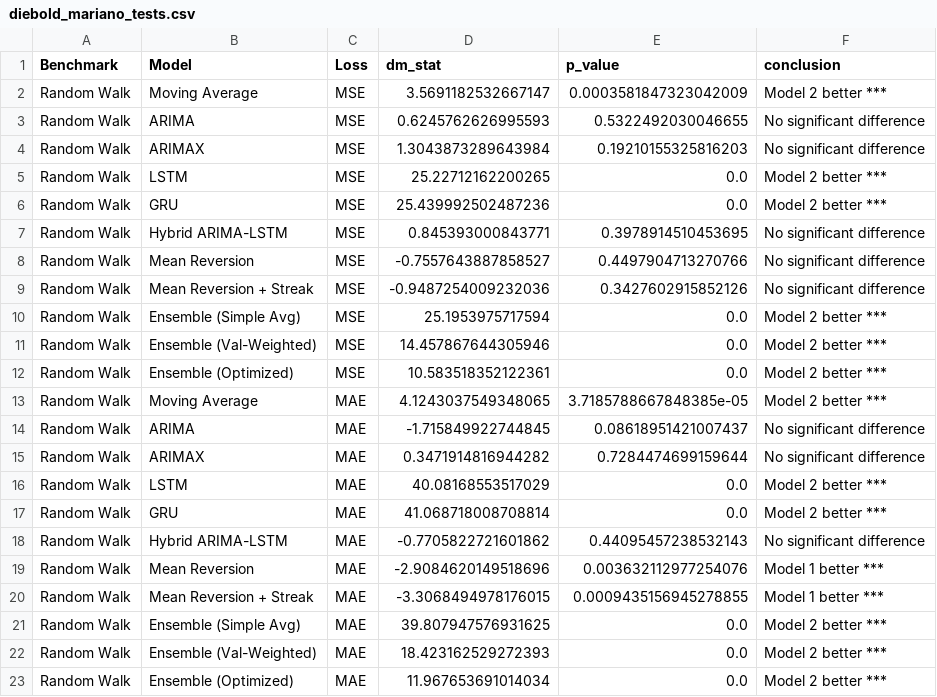
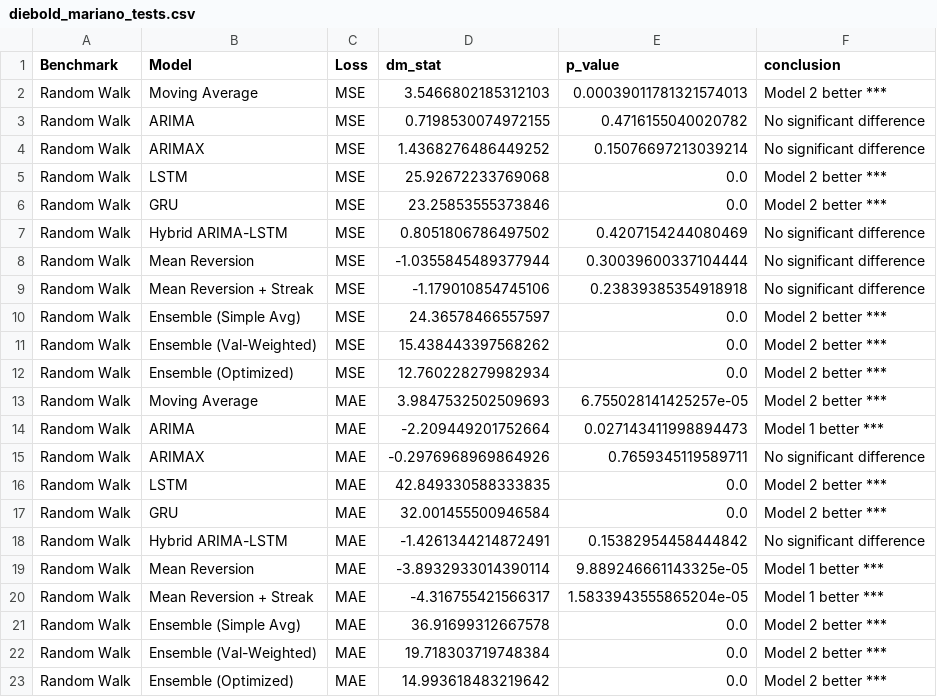
Before and after one commit to ike10/usdngn_forecasting, a CSV file: data/diebold_mariano_tests.csv, drawn as a sheet.

```diff
--- a/data/diebold_mariano_tests.csv
+++ b/data/diebold_mariano_tests.csv
@@ -1,23 +1,23 @@
 Benchmark,Model,Loss,dm_stat,p_value,conclusion
-Random Walk,Moving Average,MSE,3.5691182532667147,0.0003581847323042009,Model 2 better ***
-Random Walk,ARIMA,MSE,0.6245762626995593,0.5322492030046655,No significant difference
-Random Walk,ARIMAX,MSE,1.3043873289643984,0.19210155325816203,No significant difference
-Random Walk,LSTM,MSE,25.22712162200265,0.0,Model 2 better ***
-Random Walk,GRU,MSE,25.439992502487236,0.0,Model 2 better ***
-Random Walk,Hybrid ARIMA-LSTM,MSE,0.845393000843771,0.3978914510453695,No significant difference
-Random Walk,Mean Reversion,MSE,-0.7557643887858527,0.4497904713270766,No significant difference
-Random Walk,Mean Reversion + Streak,MSE,-0.9487254009232036,0.3427602915852126,No significant difference
-Random Walk,Ensemble (Simple Avg),MSE,25.1953975717594,0.0,Model 2 better ***
-Random Walk,Ensemble (Val-Weighted),MSE,14.457867644305946,0.0,Model 2 better ***
-Random Walk,Ensemble (Optimized),MSE,10.583518352122361,0.0,Model 2 better ***
-Random Walk,Moving Average,MAE,4.1243037549348065,3.7185788667848385e-05,Model 2 better ***
-Random Walk,ARIMA,MAE,-1.715849922744845,0.08618951421007437,No significant difference
-Random Walk,ARIMAX,MAE,0.3471914816944282,0.7284474699159644,No significant difference
-Random Walk,LSTM,MAE,40.08168553517029,0.0,Model 2 better ***
-Random Walk,GRU,MAE,41.068718008708814,0.0,Model 2 better ***
-Random Walk,Hybrid ARIMA-LSTM,MAE,-0.7705822721601862,0.44095457238532143,No significant difference
-Random Walk,Mean Reversion,MAE,-2.9084620149518696,0.003632112977254076,Model 1 better ***
-Random Walk,Mean Reversion + Streak,MAE,-3.3068494978176015,0.0009435156945278855,Model 1 better ***
-Random Walk,Ensemble (Simple Avg),MAE,39.807947576931625,0.0,Model 2 better ***
-Random Walk,Ensemble (Val-Weighted),MAE,18.423162529272393,0.0,Model 2 better ***
-Random Walk,Ensemble (Optimized),MAE,11.967653691014034,0.0,Model 2 better ***
+Random Walk,Moving Average,MSE,3.5466802185312103,0.00039011781321574013,Model 2 better ***
+Random Walk,ARIMA,MSE,0.7198530074972155,0.4716155040020782,No significant difference
+Random Walk,ARIMAX,MSE,1.4368276486449252,0.15076697213039214,No significant difference
+Random Walk,LSTM,MSE,25.92672233769068,0.0,Model 2 better ***
+Random Walk,GRU,MSE,23.25853555373846,0.0,Model 2 better ***
+Random Walk,Hybrid ARIMA-LSTM,MSE,0.8051806786497502,0.4207154244080469,No significant difference
+Random Walk,Mean Reversion,MSE,-1.0355845489377944,0.30039600337104444,No significant difference
+Random Walk,Mean Reversion + Streak,MSE,-1.179010854745106,0.23839385354918918,No significant difference
+Random Walk,Ensemble (Simple Avg),MSE,24.36578466557597,0.0,Model 2 better ***
+Random Walk,Ensemble (Val-Weighted),MSE,15.438443397568262,0.0,Model 2 better ***
+Random Walk,Ensemble (Optimized),MSE,12.760228279982934,0.0,Model 2 better ***
+Random Walk,Moving Average,MAE,3.9847532502509693,6.755028141425257e-05,Model 2 better ***
+Random Walk,ARIMA,MAE,-2.209449201752664,0.027143411998894473,Model 1 better ***
+Random Walk,ARIMAX,MAE,-0.2976968969864926,0.7659345119589711,No significant difference
+Random Walk,LSTM,MAE,42.849330588333835,0.0,Model 2 better ***
+Random Walk,GRU,MAE,32.001455500946584,0.0,Model 2 better ***
+Random Walk,Hybrid ARIMA-LSTM,MAE,-1.4261344214872491,0.15382954458444842,No significant difference
+Random Walk,Mean Reversion,MAE,-3.8932933014390114,9.889246661143325e-05,Model 1 better ***
+Random Walk,Mean Reversion + Streak,MAE,-4.316755421566317,1.5833943555865204e-05,Model 1 better ***
+Random Walk,Ensemble (Simple Avg),MAE,36.91699312667578,0.0,Model 2 better ***
+Random Walk,Ensemble (Val-Weighted),MAE,19.718303719748384,0.0,Model 2 better ***
+Random Walk,Ensemble (Optimized),MAE,14.993618483219642,0.0,Model 2 better ***
```
Also changed, not shown: data/ensemble_weights.csv, data/ensemble_weights_optimized.csv, 4 other files.
